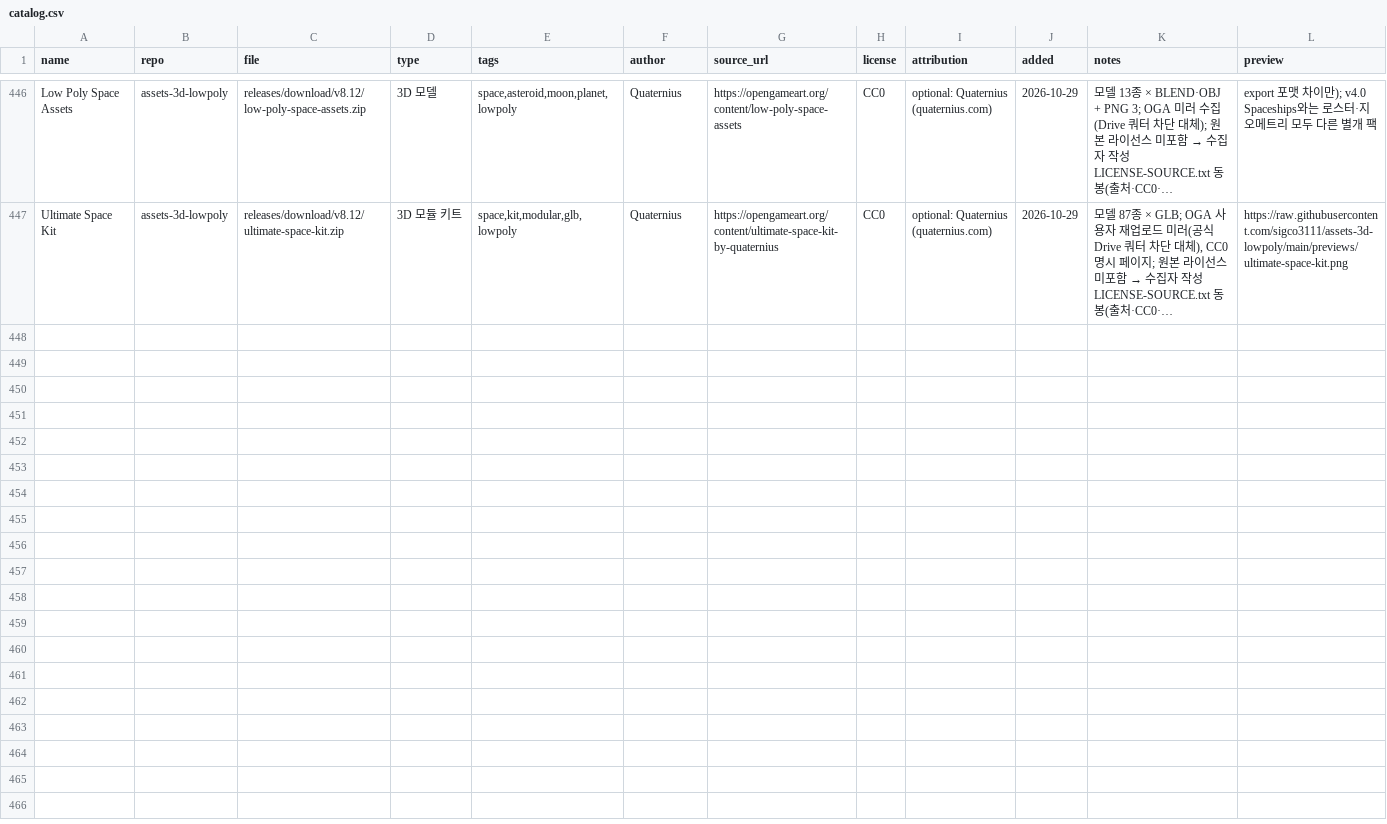
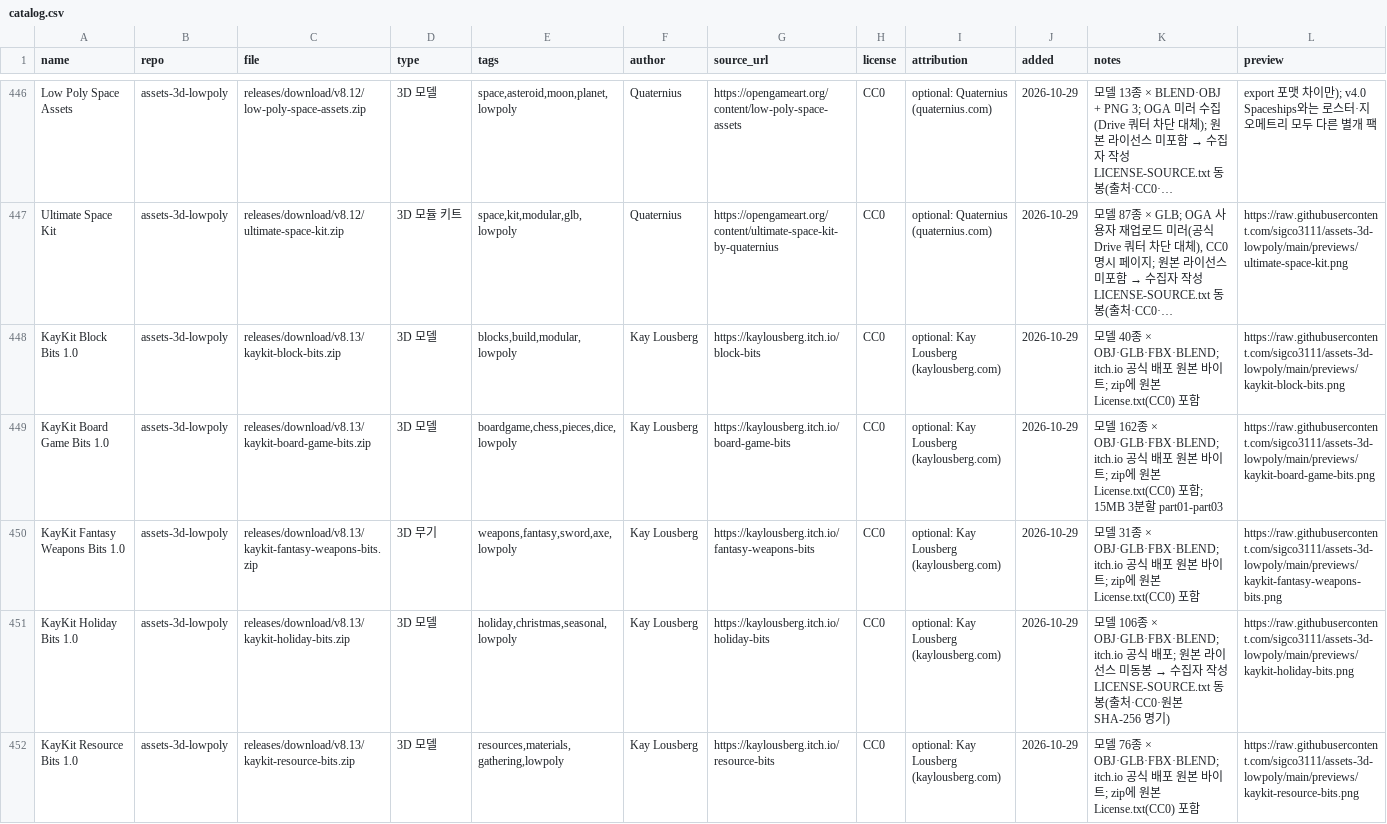
Before and after one commit to sigco3111/game-asset-catalog, a CSV file: catalog.csv, drawn as a sheet; only a part is shown, gaps mark what is left out; long unchanged cells end in …; rows hold the shown columns only; the diff covers the shown part only; the diff names each change by its address in the sheet, - before the commit and + after, or states it on an @@ line.

Commit message:
catalog: KayKit 신규 9팩 추가 (v8.13)

```diff
--- a/catalog.csv
+++ b/catalog.csv
+row 448: KayKit Block Bits 1.0 | assets-3d-lowpoly | releases/download/v8.13/kaykit-block-bits.zip | 3D 모델 | blocks,build,modular,lowpoly | Kay Lousberg | https://kaylousberg.itch.io/block-bits | CC0 | optional: Kay Lousberg (kaylousberg.com) | 2026-10-29 | 모델 40종 × OBJ·GLB·FBX·BLEND; itch.io 공식 배포 원본 바이트; zip에 원본 License.txt(CC0) 포함 | https://raw.githubusercontent.com/sigco3111/assets-3d-lowpoly/main/previews/kaykit-block-bits.png
+row 449: KayKit Board Game Bits 1.0 | assets-3d-lowpoly | releases/download/v8.13/kaykit-board-game-bits.zip | 3D 모델 | boardgame,chess,pieces,dice,lowpoly | Kay Lousberg | https://kaylousberg.itch.io/board-game-bits | CC0 | optional: Kay Lousberg (kaylousberg.com) | 2026-10-29 | 모델 162종 × OBJ·GLB·FBX·BLEND; itch.io 공식 배포 원본 바이트; zip에 원본 License.txt(CC0) 포함; 15MB 3분할 part01-part03 | https://raw.githubusercontent.com/sigco3111/assets-3d-lowpoly/main/previews/kaykit-board-game-bits.png
+row 450: KayKit Fantasy Weapons Bits 1.0 | assets-3d-lowpoly | releases/download/v8.13/kaykit-fantasy-weapons-bits.zip | 3D 무기 | weapons,fantasy,sword,axe,lowpoly | Kay Lousberg | https://kaylousberg.itch.io/fantasy-weapons-bits | CC0 | optional: Kay Lousberg (kaylousberg.com) | 2026-10-29 | 모델 31종 × OBJ·GLB·FBX·BLEND; itch.io 공식 배포 원본 바이트; zip에 원본 License.txt(CC0) 포함 | https://raw.githubusercontent.com/sigco3111/assets-3d-lowpoly/main/previews/kaykit-fantasy-weapons-bits.png
+row 451: KayKit Holiday Bits 1.0 | assets-3d-lowpoly | releases/download/v8.13/kaykit-holiday-bits.zip | 3D 모델 | holiday,christmas,seasonal,lowpoly | Kay Lousberg | https://kaylousberg.itch.io/holiday-bits | CC0 | optional: Kay Lousberg (kaylousberg.com) | 2026-10-29 | 모델 106종 × OBJ·GLB·FBX·BLEND; itch.io 공식 배포; 원본 라이선스 미동봉 → 수집자 작성 LICENSE-SOURCE.txt 동봉(출처·CC0·원본 SHA-256 명기) | https://raw.githubusercontent.com/sigco3111/assets-3d-lowpoly/main/previews/kaykit-holiday-bits.png
+row 452: KayKit Resource Bits 1.0 | assets-3d-lowpoly | releases/download/v8.13/kaykit-resource-bits.zip | 3D 모델 | resources,materials,gathering,lowpoly | Kay Lousberg | https://kaylousberg.itch.io/resource-bits | CC0 | optional: Kay Lousberg (kaylousberg.com) | 2026-10-29 | 모델 76종 × OBJ·GLB·FBX·BLEND; itch.io 공식 배포 원본 바이트; zip에 원본 License.txt(CC0) 포함 | https://raw.githubusercontent.com/sigco3111/assets-3d-lowpoly/main/previews/kaykit-resource-bits.png
```
Also changed, not shown: 4 added rows elsewhere in this file.
